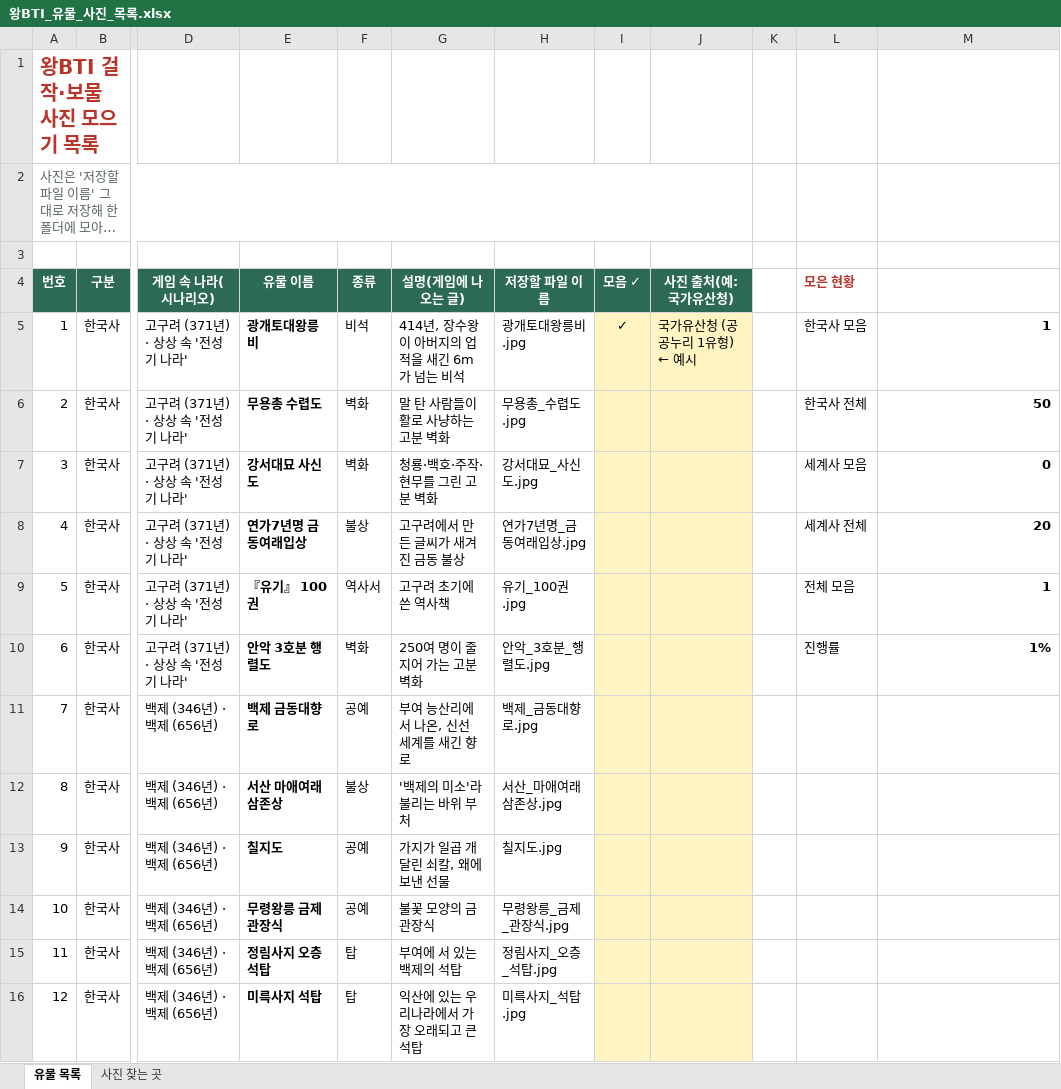
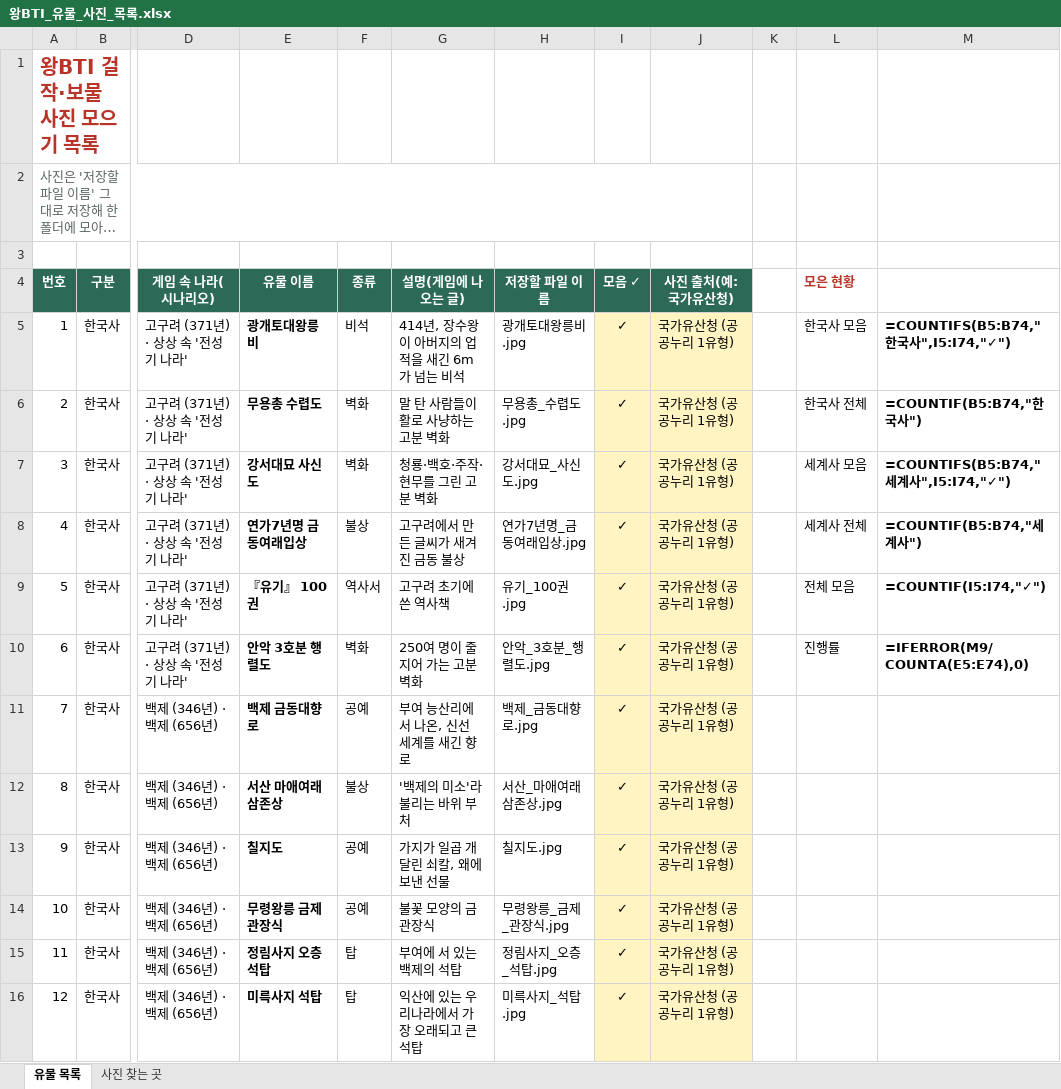
Before and after one commit to jodaehyeon4-debug/naega-wang, an Excel workbook: docs/relics/왕BTI_유물_사진_목록.xlsx, sheet 유물 목록, drawn as a sheet; only a part is shown, gaps mark what is left out; long unchanged cells end in …; values as stored, in another font and other column widths than the file's, no borders; formulas without a stored value are shown as written; the diff covers the shown part only; the diff names each change by its address in the sheet, - before the commit and + after, or states it on an @@ line.

```diff
--- a/docs/relics/왕BTI_유물_사진_목록.xlsx (sheet 유물 목록)
+++ b/docs/relics/왕BTI_유물_사진_목록.xlsx (sheet 유물 목록)
-J5 (사진 출처(예: 국가유산청)): 국가유산청 (공공누리 1유형) ← 예시
+J5 (사진 출처(예: 국가유산청)): 국가유산청 (공공누리 1유형)
-M5: 1
+M5: =COUNTIFS(B5:B74,"한국사",I5:I74,"✓")
-I6:I16 (모음 ✓): (empty)
+I6:I16 (모음 ✓): ✓
-J6:J16 (사진 출처(예: 국가유산청)): (empty)
+J6:J16 (사진 출처(예: 국가유산청)): 국가유산청 (공공누리 1유형)
-M6: 50
+M6: =COUNTIF(B5:B74,"한국사")
-M7: 0
+M7: =COUNTIFS(B5:B74,"세계사",I5:I74,"✓")
-M8: 20
+M8: =COUNTIF(B5:B74,"세계사")
-M9: 1
+M9: =COUNTIF(I5:I74,"✓")
-M10: 1%
+M10: =IFERROR(M9/COUNTA(E5:E74),0)
```
Also changed, not shown: 76 edited cells elsewhere in this sheet, 11 other files.
